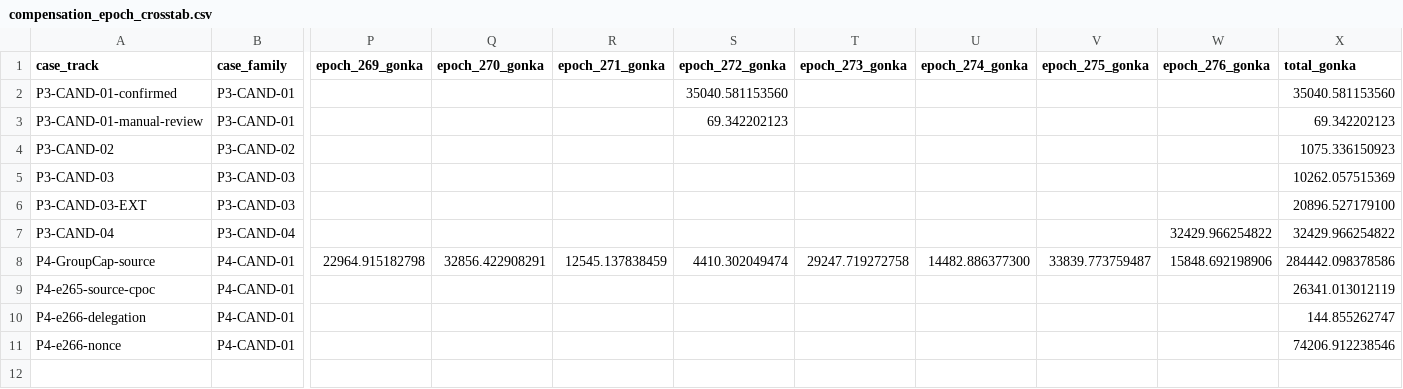
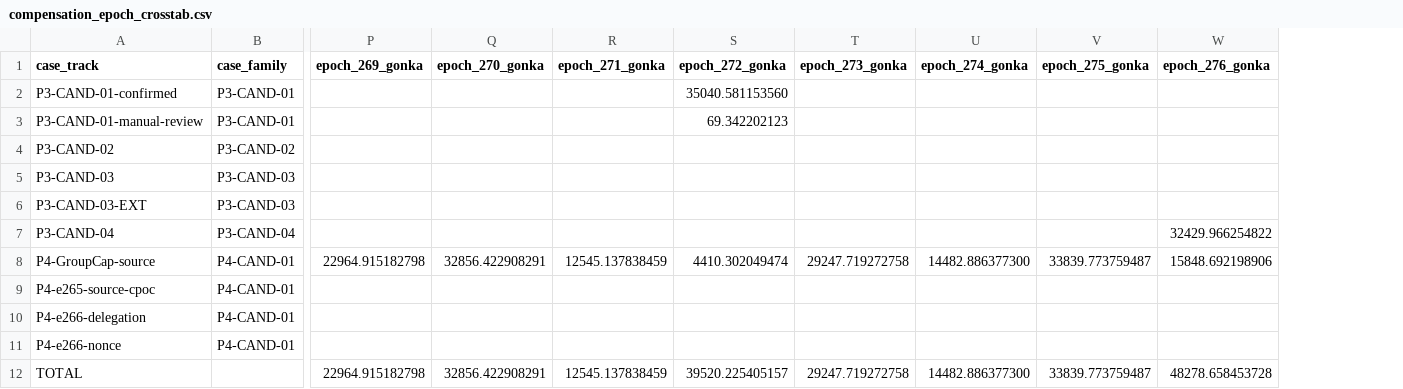
Before and after one commit to huxuxuya/GRC3, a CSV file: compensation_epoch_crosstab.csv, drawn as a sheet; only a part is shown, gaps mark what is left out; removed rows and columns are numbered as before the commit, all else as after; rows hold the shown columns only; the diff names each change by its address in the sheet, - before the commit and + after, or states it on an @@ line.

```diff
--- a/compensation_epoch_crosstab.csv
+++ b/compensation_epoch_crosstab.csv
-column X (total_gonka), rows 2-11: 35040.581153560 | 69.342202123 | 1075.336150923 | 10262.057515369 | 20896.527179100 | 32429.966254822 | 284442.098378586 | 26341.013012119 | 144.855262747 | 74206.912238546
+row 12: TOTAL |  | 22964.915182798 | 32856.422908291 | 12545.137838459 | 39520.225405157 | 29247.719272758 | 14482.886377300 | 33839.773759487 | 48278.658453728
```
Also changed, not shown: compensation_address_case_crosstab.csv, 4 other files.
